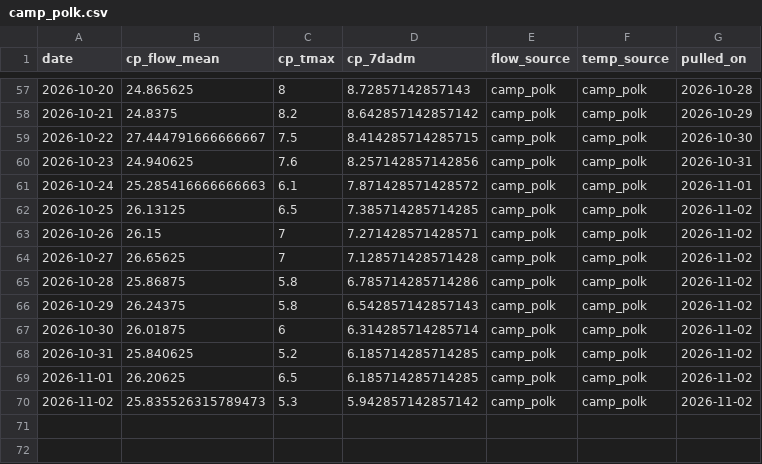
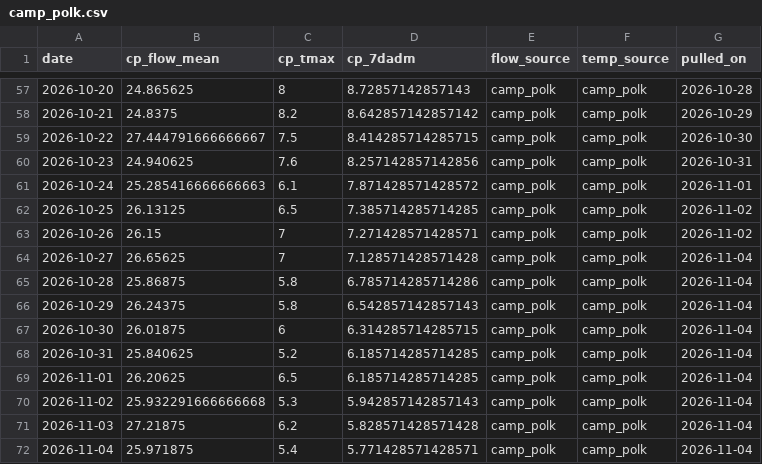
Before and after one commit to FlowWest/whychusData, a CSV file: input/camp_polk.csv, drawn as a sheet; only a part is shown, gaps mark what is left out.

```diff
--- a/input/camp_polk.csv
+++ b/input/camp_polk.csv
@@ -63,8 +63,10 @@ date,cp_flow_mean,cp_tmax,cp_7dadm,flow_source,temp_source,pulled_on
 2026-10-26,26.15,7,7.271428571428571,camp_polk,camp_polk,2026-11-02
-2026-10-27,26.65625,7,7.128571428571428,camp_polk,camp_polk,2026-11-02
-2026-10-28,25.86875,5.8,6.785714285714286,camp_polk,camp_polk,2026-11-02
-2026-10-29,26.24375,5.8,6.542857142857143,camp_polk,camp_polk,2026-11-02
-2026-10-30,26.01875,6,6.314285714285714,camp_polk,camp_polk,2026-11-02
-2026-10-31,25.840625,5.2,6.185714285714285,camp_polk,camp_polk,2026-11-02
-2026-11-01,26.20625,6.5,6.185714285714285,camp_polk,camp_polk,2026-11-02
-2026-11-02,25.835526315789473,5.3,5.942857142857142,camp_polk,camp_polk,2026-11-02
+2026-10-27,26.65625,7,7.128571428571428,camp_polk,camp_polk,2026-11-04
+2026-10-28,25.86875,5.8,6.785714285714286,camp_polk,camp_polk,2026-11-04
+2026-10-29,26.24375,5.8,6.542857142857143,camp_polk,camp_polk,2026-11-04
+2026-10-30,26.01875,6,6.314285714285715,camp_polk,camp_polk,2026-11-04
+2026-10-31,25.840625,5.2,6.185714285714285,camp_polk,camp_polk,2026-11-04
+2026-11-01,26.20625,6.5,6.185714285714285,camp_polk,camp_polk,2026-11-04
+2026-11-02,25.932291666666668,5.3,5.942857142857143,camp_polk,camp_polk,2026-11-04
+2026-11-03,27.21875,6.2,5.828571428571428,camp_polk,camp_polk,2026-11-04
+2026-11-04,25.971875,5.4,5.771428571428571,camp_polk,camp_polk,2026-11-04
```
Also changed, not shown: input/hydro_vu.csv, input/model_inputs.csv, 2 other files.
